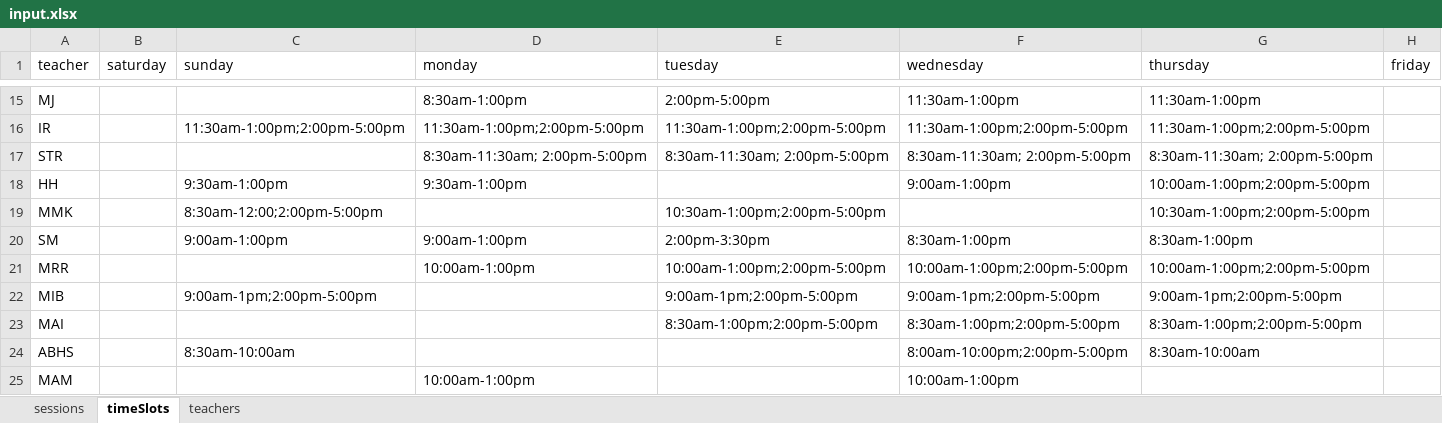
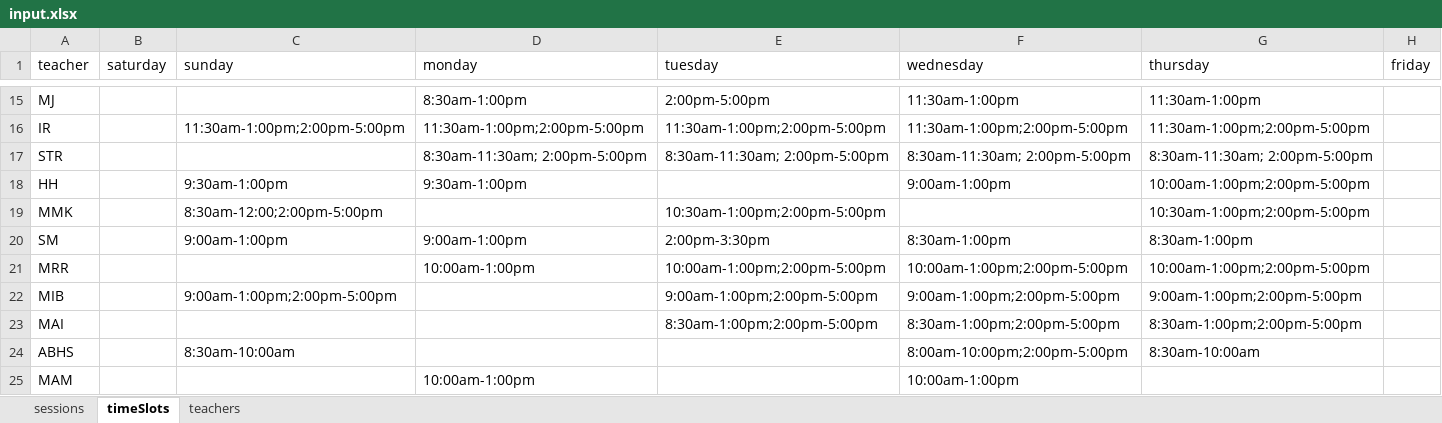
Before and after one commit to smmehrab/ClassNow, an Excel workbook: algorithm/data/input.xlsx, sheet timeSlots, drawn as a sheet; only a part is shown, gaps mark what is left out; values as stored, in another font and other column widths than the file's, no borders; the diff names each change by its address in the sheet, - before the commit and + after, or states it on an @@ line.

Commit message:
Formatted timeSlots

```diff
--- a/algorithm/data/input.xlsx (sheet timeSlots)
+++ b/algorithm/data/input.xlsx (sheet timeSlots)
-C22 (sunday): 9:00am-1pm;2:00pm-5:00pm
+C22 (sunday): 9:00am-1:00pm;2:00pm-5:00pm
-E22 (tuesday): 9:00am-1pm;2:00pm-5:00pm
+E22 (tuesday): 9:00am-1:00pm;2:00pm-5:00pm
-F22 (wednesday): 9:00am-1pm;2:00pm-5:00pm
+F22 (wednesday): 9:00am-1:00pm;2:00pm-5:00pm
-G22 (thursday): 9:00am-1pm;2:00pm-5:00pm
+G22 (thursday): 9:00am-1:00pm;2:00pm-5:00pm
```
Also changed, not shown: 2 other files.
